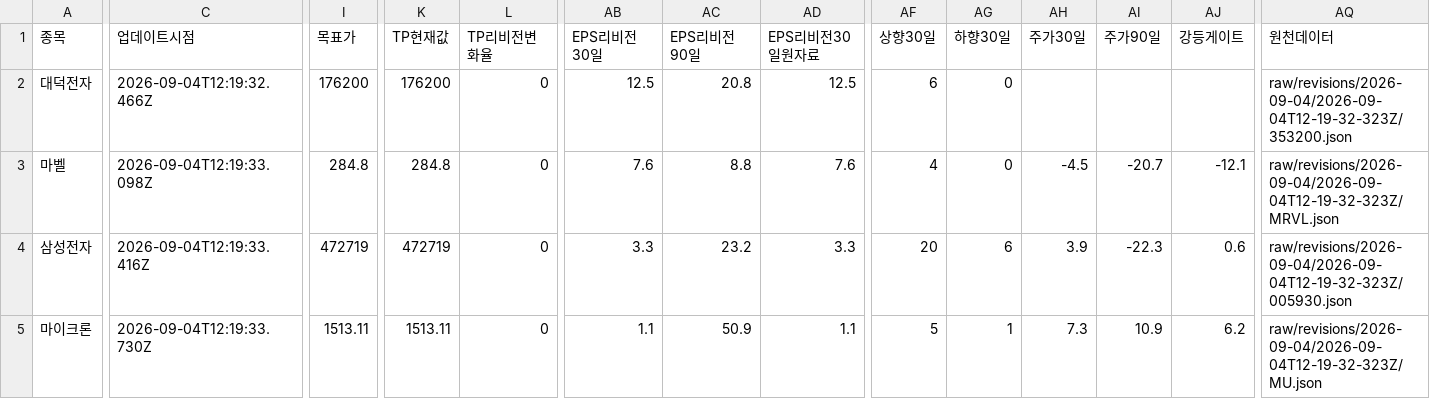
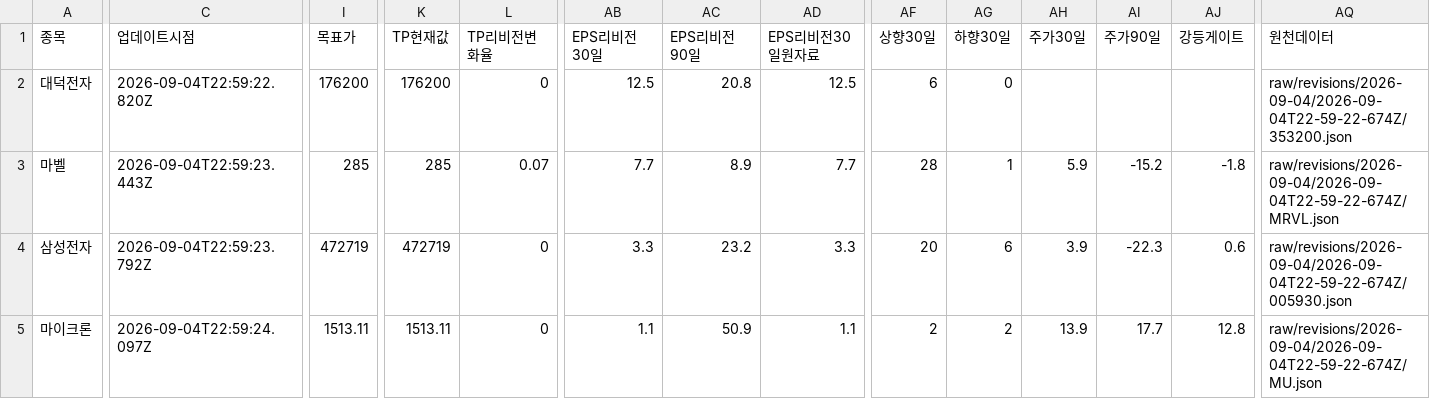
Before and after one commit to SimpleorNothing/ten-bagger, a CSV file: raw/revisions/latest.csv, drawn as a sheet; only a part is shown, gaps mark what is left out; the diff covers the shown part only; the diff names each change by its address in the sheet, - before the commit and + after, or states it on an @@ line.

```diff
--- a/raw/revisions/latest.csv
+++ b/raw/revisions/latest.csv
-C2 (업데이트시점): 2026-09-04T12:19:32.466Z
+C2 (업데이트시점): 2026-09-04T22:59:22.820Z
-AQ2 (원천데이터): raw/revisions/2026-09-04/2026-09-04T12-19-32-323Z/353200.json
+AQ2 (원천데이터): raw/revisions/2026-09-04/2026-09-04T22-59-22-674Z/353200.json
-C3 (업데이트시점): 2026-09-04T12:19:33.098Z
+C3 (업데이트시점): 2026-09-04T22:59:23.443Z
-I3 (목표가): 284.8
+I3 (목표가): 285
-K3 (TP현재값): 284.8
+K3 (TP현재값): 285
-L3 (TP리비전변화율): 0
+L3 (TP리비전변화율): 0.07
-AB3 (EPS리비전30일): 7.6
+AB3 (EPS리비전30일): 7.7
-AC3 (EPS리비전90일): 8.8
+AC3 (EPS리비전90일): 8.9
-AD3 (EPS리비전30일원자료): 7.6
+AD3 (EPS리비전30일원자료): 7.7
-AF3 (상향30일): 4
+AF3 (상향30일): 28
-AG3 (하향30일): 0
+AG3 (하향30일): 1
-AH3 (주가30일): -4.5
+AH3 (주가30일): 5.9
-AI3 (주가90일): -20.7
+AI3 (주가90일): -15.2
-AJ3 (강등게이트): -12.1
+AJ3 (강등게이트): -1.8
-AQ3 (원천데이터): raw/revisions/2026-09-04/2026-09-04T12-19-32-323Z/MRVL.json
+AQ3 (원천데이터): raw/revisions/2026-09-04/2026-09-04T22-59-22-674Z/MRVL.json
-C4 (업데이트시점): 2026-09-04T12:19:33.416Z
+C4 (업데이트시점): 2026-09-04T22:59:23.792Z
-AQ4 (원천데이터): raw/revisions/2026-09-04/2026-09-04T12-19-32-323Z/005930.json
+AQ4 (원천데이터): raw/revisions/2026-09-04/2026-09-04T22-59-22-674Z/005930.json
-C5 (업데이트시점): 2026-09-04T12:19:33.730Z
+C5 (업데이트시점): 2026-09-04T22:59:24.097Z
-AF5 (상향30일): 5
+AF5 (상향30일): 2
-AG5 (하향30일): 1
+AG5 (하향30일): 2
-AH5 (주가30일): 7.3
+AH5 (주가30일): 13.9
-AI5 (주가90일): 10.9
+AI5 (주가90일): 17.7
-AJ5 (강등게이트): 6.2
+AJ5 (강등게이트): 12.8
-AQ5 (원천데이터): raw/revisions/2026-09-04/2026-09-04T12-19-32-323Z/MU.json
+AQ5 (원천데이터): raw/revisions/2026-09-04/2026-09-04T22-59-22-674Z/MU.json
```
Also changed, not shown: 150 edited cells elsewhere in this file, 35 other files.
